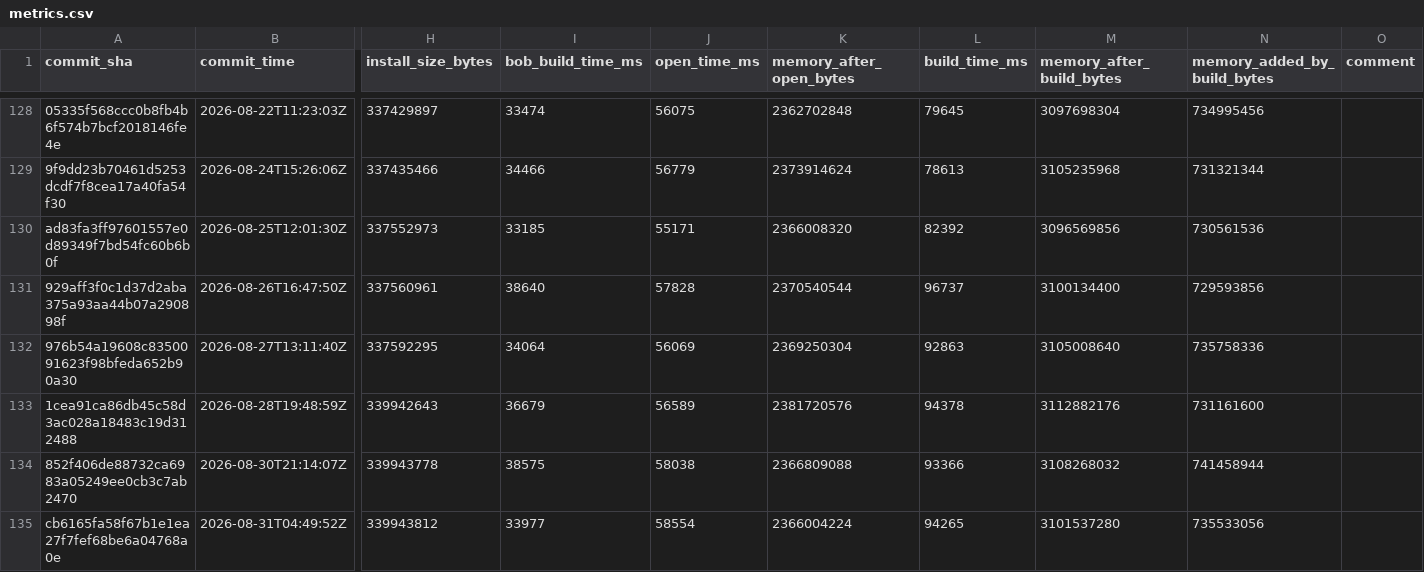
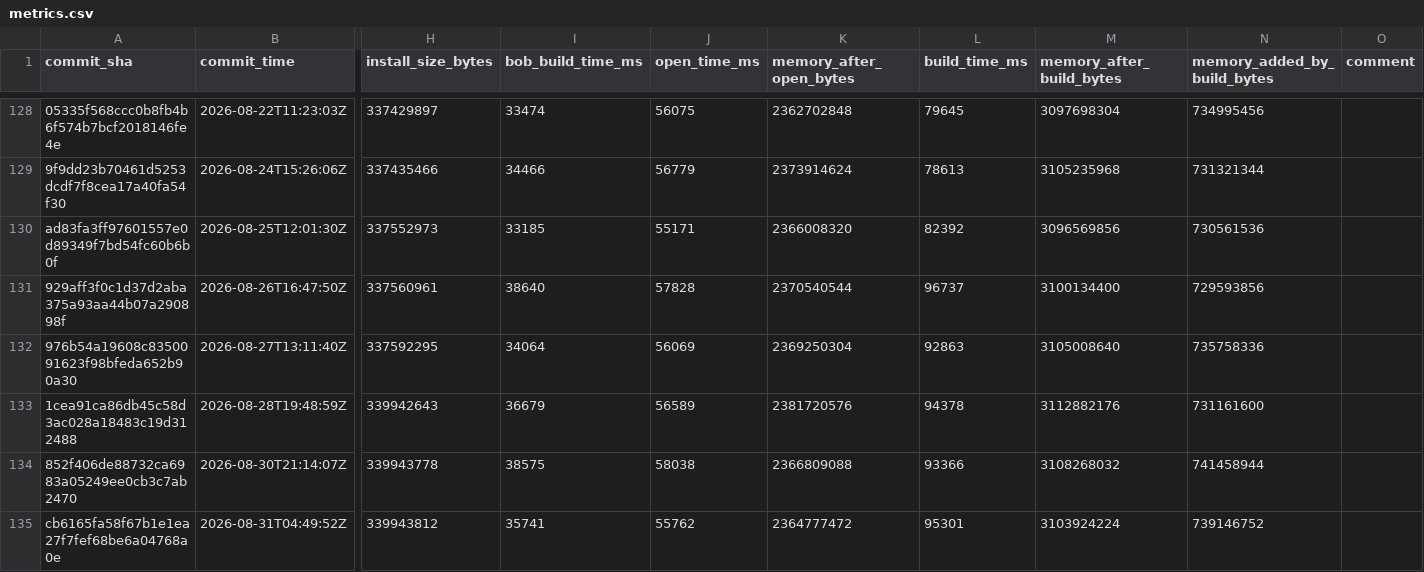
Before and after one commit to defold/tool-metrics, a CSV file: data/metrics.csv, drawn as a sheet; only a part is shown, gaps mark what is left out; the diff names each change by its address in the sheet, - before the commit and + after, or states it on an @@ line.

```diff
--- a/data/metrics.csv
+++ b/data/metrics.csv
-I135 (bob_build_time_ms): 33977
+I135 (bob_build_time_ms): 35741
-J135 (open_time_ms): 58554
+J135 (open_time_ms): 55762
-K135 (memory_after_open_bytes): 2366004224
+K135 (memory_after_open_bytes): 2364777472
-L135 (build_time_ms): 94265
+L135 (build_time_ms): 95301
-M135 (memory_after_build_bytes): 3101537280
+M135 (memory_after_build_bytes): 3103924224
-N135 (memory_added_by_build_bytes): 735533056
+N135 (memory_added_by_build_bytes): 739146752
```
Also changed, not shown: 6 other files.
